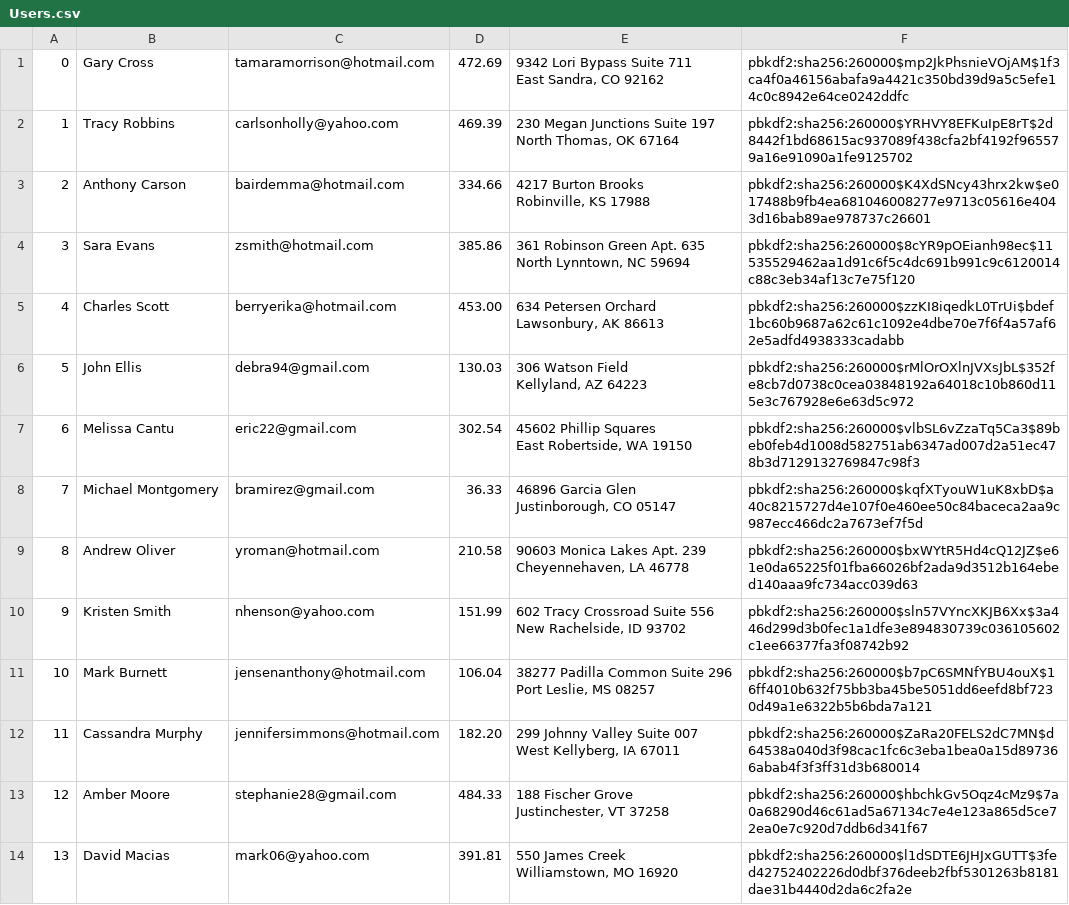
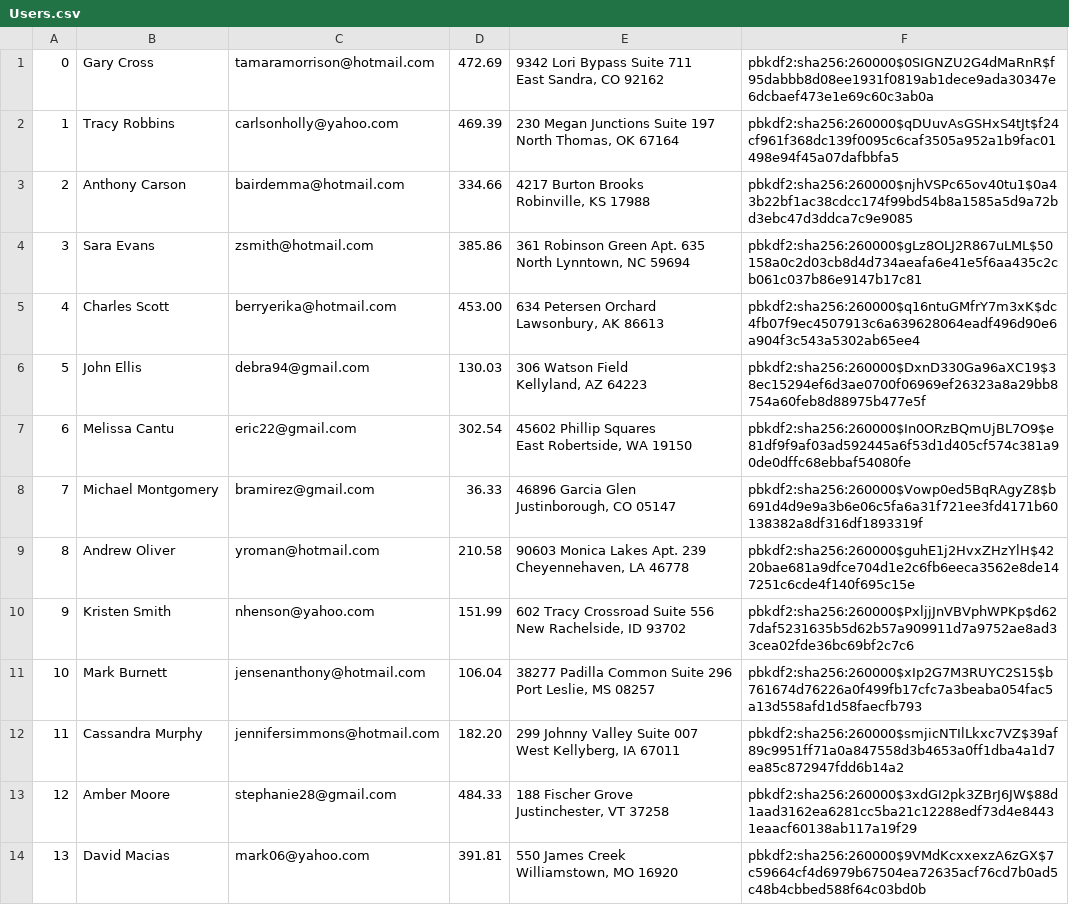
Before and after one commit to wang-erika/amazonians, a CSV file: db/data/Users.csv, drawn as a sheet; only a part is shown; the diff covers the shown part only.

```diff
--- a/db/data/Users.csv
+++ b/db/data/Users.csv
@@ -1,28 +1,28 @@
-"0","Gary Cross","tamaramorrison@hotmail.com","472.69","9342 Lori Bypass Suite 711
-East Sandra, CO 92162","pbkdf2:sha256:260000$mp2JkPhsnieVOjAM$1f3ca4f0a46156abafa9a4421c350bd39d9a5c5efe14c0c8942e64ce0242ddfc"
-"1","Tracy Robbins","carlsonholly@yahoo.com","469.39","230 Megan Junctions Suite 197
-North Thomas, OK 67164","pbkdf2:sha256:260000$YRHVY8EFKuIpE8rT$2d8442f1bd68615ac937089f438cfa2bf4192f965579a16e91090a1fe9125702"
-"2","Anthony Carson","bairdemma@hotmail.com","334.66","4217 Burton Brooks
-Robinville, KS 17988","pbkdf2:sha256:260000$K4XdSNcy43hrx2kw$e017488b9fb4ea681046008277e9713c05616e4043d16bab89ae978737c26601"
-"3","Sara Evans","zsmith@hotmail.com","385.86","361 Robinson Green Apt. 635
-North Lynntown, NC 59694","pbkdf2:sha256:260000$8cYR9pOEianh98ec$11535529462aa1d91c6f5c4dc691b991c9c6120014c88c3eb34af13c7e75f120"
-"4","Charles Scott","berryerika@hotmail.com","453.00","634 Petersen Orchard
-Lawsonbury, AK 86613","pbkdf2:sha256:260000$zzKI8iqedkL0TrUi$bdef1bc60b9687a62c61c1092e4dbe70e7f6f4a57af62e5adfd4938333cadabb"
-"5","John Ellis","debra94@gmail.com","130.03","306 Watson Field
-Kellyland, AZ 64223","pbkdf2:sha256:260000$rMlOrOXlnJVXsJbL$352fe8cb7d0738c0cea03848192a64018c10b860d115e3c767928e6e63d5c972"
-"6","Melissa Cantu","eric22@gmail.com","302.54","45602 Phillip Squares
-East Robertside, WA 19150","pbkdf2:sha256:260000$vlbSL6vZzaTq5Ca3$89beb0feb4d1008d582751ab6347ad007d2a51ec478b3d7129132769847c98f3"
-"7","Michael Montgomery","bramirez@gmail.com","36.33","46896 Garcia Glen
-Justinborough, CO 05147","pbkdf2:sha256:260000$kqfXTyouW1uK8xbD$a40c8215727d4e107f0e460ee50c84baceca2aa9c987ecc466dc2a7673ef7f5d"
-"8","Andrew Oliver","yroman@hotmail.com","210.58","90603 Monica Lakes Apt. 239
-Cheyennehaven, LA 46778","pbkdf2:sha256:260000$bxWYtR5Hd4cQ12JZ$e61e0da65225f01fba66026bf2ada9d3512b164ebed140aaa9fc734acc039d63"
-"9","Kristen Smith","nhenson@yahoo.com","151.99","602 Tracy Crossroad Suite 556
-New Rachelside, ID 93702","pbkdf2:sha256:260000$sln57VYncXKJB6Xx$3a446d299d3b0fec1a1dfe3e894830739c036105602c1ee66377fa3f08742b92"
-"10","Mark Burnett","jensenanthony@hotmail.com","106.04","38277 Padilla Common Suite 296
-Port Leslie, MS 08257","pbkdf2:sha256:260000$b7pC6SMNfYBU4ouX$16ff4010b632f75bb3ba45be5051dd6eefd8bf7230d49a1e6322b5b6bda7a121"
-"11","Cassandra Murphy","jennifersimmons@hotmail.com","182.20","299 Johnny Valley Suite 007
-West Kellyberg, IA 67011","pbkdf2:sha256:260000$ZaRa20FELS2dC7MN$d64538a040d3f98cac1fc6c3eba1bea0a15d897366abab4f3f3ff31d3b680014"
-"12","Amber Moore","stephanie28@gmail.com","484.33","188 Fischer Grove
-Justinchester, VT 37258","pbkdf2:sha256:260000$hbchkGv5Oqz4cMz9$7a0a68290d46c61ad5a67134c7e4e123a865d5ce72ea0e7c920d7ddb6d341f67"
-"13","David Macias","mark06@yahoo.com","391.81","550 James Creek
-Williamstown, MO 16920","pbkdf2:sha256:260000$l1dSDTE6JHJxGUTT$3fed42752402226d0dbf376deeb2fbf5301263b8181dae31b4440d2da6c2fa2e"
+"0","Gary Cross","tamaramorrison@hotmail.com","472.69","9342 Lori Bypass Suite 711
+East Sandra, CO 92162","pbkdf2:sha256:260000$0SIGNZU2G4dMaRnR$f95dabbb8d08ee1931f0819ab1dece9ada30347e6dcbaef473e1e69c60c3ab0a"
+"1","Tracy Robbins","carlsonholly@yahoo.com","469.39","230 Megan Junctions Suite 197
+North Thomas, OK 67164","pbkdf2:sha256:260000$qDUuvAsGSHxS4tJt$f24cf961f368dc139f0095c6caf3505a952a1b9fac01498e94f45a07dafbbfa5"
+"2","Anthony Carson","bairdemma@hotmail.com","334.66","4217 Burton Brooks
+Robinville, KS 17988","pbkdf2:sha256:260000$njhVSPc65ov40tu1$0a43b22bf1ac38cdcc174f99bd54b8a1585a5d9a72bd3ebc47d3ddca7c9e9085"
+"3","Sara Evans","zsmith@hotmail.com","385.86","361 Robinson Green Apt. 635
+North Lynntown, NC 59694","pbkdf2:sha256:260000$gLz8OLJ2R867uLML$50158a0c2d03cb8d4d734aeafa6e41e5f6aa435c2cb061c037b86e9147b17c81"
+"4","Charles Scott","berryerika@hotmail.com","453.00","634 Petersen Orchard
+Lawsonbury, AK 86613","pbkdf2:sha256:260000$q16ntuGMfrY7m3xK$dc4fb07f9ec4507913c6a639628064eadf496d90e6a904f3c543a5302ab65ee4"
+"5","John Ellis","debra94@gmail.com","130.03","306 Watson Field
+Kellyland, AZ 64223","pbkdf2:sha256:260000$DxnD330Ga96aXC19$38ec15294ef6d3ae0700f06969ef26323a8a29bb8754a60feb8d88975b477e5f"
+"6","Melissa Cantu","eric22@gmail.com","302.54","45602 Phillip Squares
+East Robertside, WA 19150","pbkdf2:sha256:260000$In0ORzBQmUjBL7O9$e81df9f9af03ad592445a6f53d1d405cf574c381a90de0dffc68ebbaf54080fe"
+"7","Michael Montgomery","bramirez@gmail.com","36.33","46896 Garcia Glen
+Justinborough, CO 05147","pbkdf2:sha256:260000$Vowp0ed5BqRAgyZ8$b691d4d9e9a3b6e06c5fa6a31f721ee3fd4171b60138382a8df316df1893319f"
+"8","Andrew Oliver","yroman@hotmail.com","210.58","90603 Monica Lakes Apt. 239
+Cheyennehaven, LA 46778","pbkdf2:sha256:260000$guhE1j2HvxZHzYlH$4220bae681a9dfce704d1e2c6fb6eeca3562e8de147251c6cde4f140f695c15e"
+"9","Kristen Smith","nhenson@yahoo.com","151.99","602 Tracy Crossroad Suite 556
+New Rachelside, ID 93702","pbkdf2:sha256:260000$PxljjJnVBVphWPKp$d627daf5231635b5d62b57a909911d7a9752ae8ad33cea02fde36bc69bf2c7c6"
+"10","Mark Burnett","jensenanthony@hotmail.com","106.04","38277 Padilla Common Suite 296
+Port Leslie, MS 08257","pbkdf2:sha256:260000$xIp2G7M3RUYC2S15$b761674d76226a0f499fb17cfc7a3beaba054fac5a13d558afd1d58faecfb793"
+"11","Cassandra Murphy","jennifersimmons@hotmail.com","182.20","299 Johnny Valley Suite 007
+West Kellyberg, IA 67011","pbkdf2:sha256:260000$smjicNTIlLkxc7VZ$39af89c9951ff71a0a847558d3b4653a0ff1dba4a1d7ea85c872947fdd6b14a2"
+"12","Amber Moore","stephanie28@gmail.com","484.33","188 Fischer Grove
+Justinchester, VT 37258","pbkdf2:sha256:260000$3xdGI2pk3ZBrJ6JW$88d1aad3162ea6281cc5ba21c12288edf73d4e84431eaacf60138ab117a19f29"
+"13","David Macias","mark06@yahoo.com","391.81","550 James Creek
+Williamstown, MO 16920","pbkdf2:sha256:260000$9VMdKcxxexzA6zGX$7c59664cf4d6979b67504ea72635acf76cd7b0ad5c48b4cbbed588f64c03bd0b"
```
Also changed, not shown: 86 edited cells elsewhere in this file, db/data/Cart.csv, db/data/Orders.csv, 5 other files.
